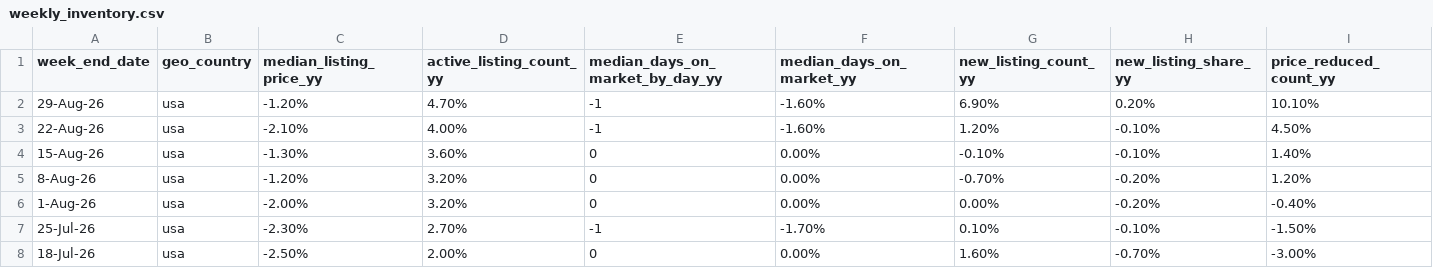
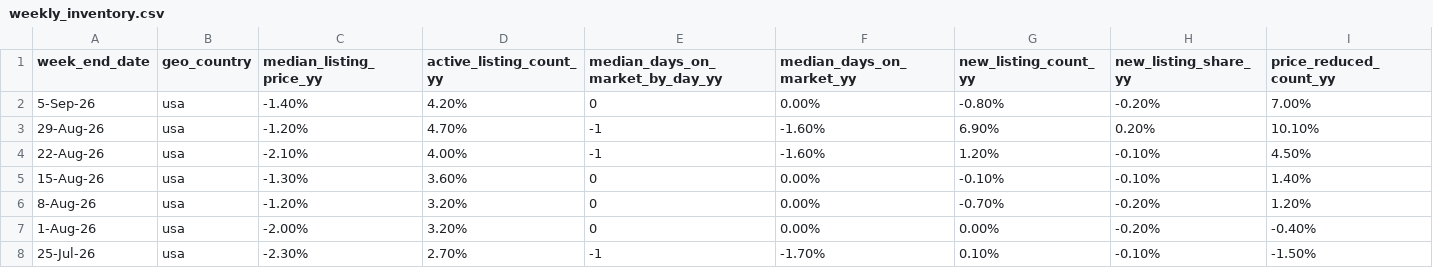
Before and after one commit to Frankyfive/Market_report, a CSV file: data/cache/weekly_inventory.csv, drawn as a sheet; only a part is shown; the shorter side is filled out with more unchanged rows; rows hold the shown columns only; the diff names each change by its address in the sheet, - before the commit and + after, or states it on an @@ line.

```diff
--- a/data/cache/weekly_inventory.csv
+++ b/data/cache/weekly_inventory.csv
+row 2: 5-Sep-26 | usa | -1.40% | 4.20% | 0 | 0.00% | -0.80% | -0.20% | 7.00%
```
Also changed, not shown: 4 other files.
